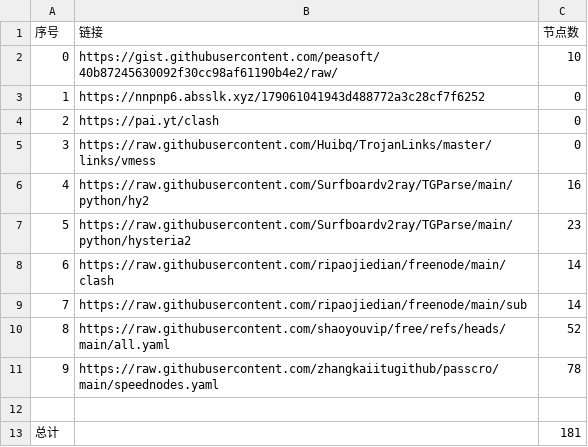
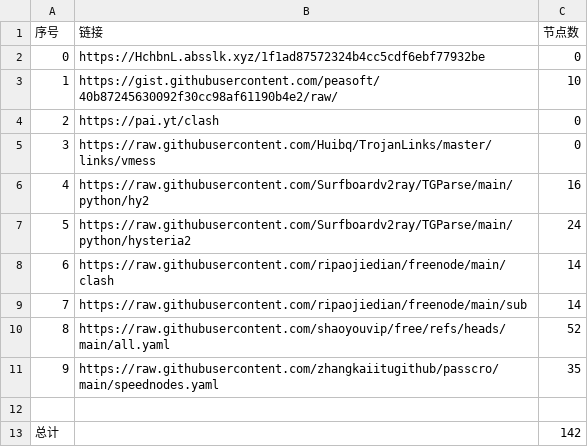
Before and after one commit to masprox/NoMoreWalls, a CSV file: list_result.csv, drawn as a sheet.

```diff
--- a/list_result.csv
+++ b/list_result.csv
@@ -1,4 +1,4 @@
 序号,链接,节点数
-0,https://gist.githubusercontent.com/peasoft/40b87245630092f30cc98af61190b4e2/raw/,10
-1,https://nnpnp6.absslk.xyz/179061041943d488772a3c28cf7f6252,0
+0,https://HchbnL.absslk.xyz/1f1ad87572324b4cc5cdf6ebf77932be,0
+1,https://gist.githubusercontent.com/peasoft/40b87245630092f30cc98af61190b4e2/raw/,10
 2,https://pai.yt/clash,0
@@ -6,3 +6,3 @@
 4,https://raw.githubusercontent.com/Surfboardv2ray/TGParse/main/python/hy2,16
-5,https://raw.githubusercontent.com/Surfboardv2ray/TGParse/main/python/hysteria2,23
+5,https://raw.githubusercontent.com/Surfboardv2ray/TGParse/main/python/hysteria2,24
 6,https://raw.githubusercontent.com/ripaojiedian/freenode/main/clash,14
@@ -10,4 +10,4 @@
 8,https://raw.githubusercontent.com/shaoyouvip/free/refs/heads/main/all.yaml,52
-9,https://raw.githubusercontent.com/zhangkaiitugithub/passcro/main/speednodes.yaml,78
+9,https://raw.githubusercontent.com/zhangkaiitugithub/passcro/main/speednodes.yaml,35
 
-总计,,181
+总计,,142
```
Also changed, not shown: 12 other files.
